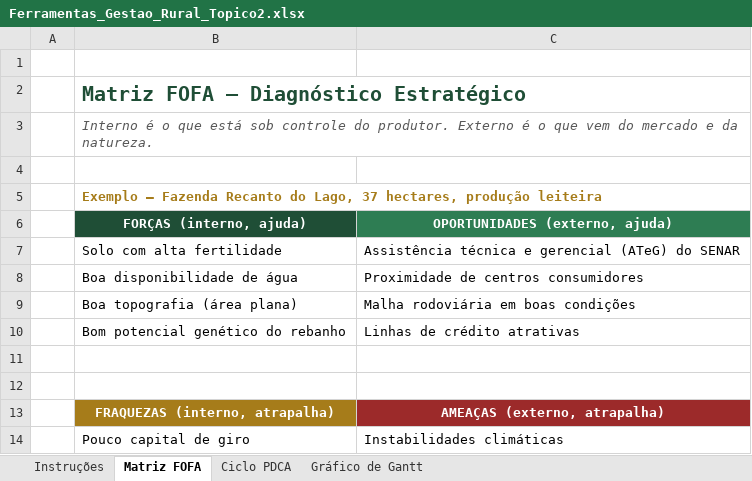
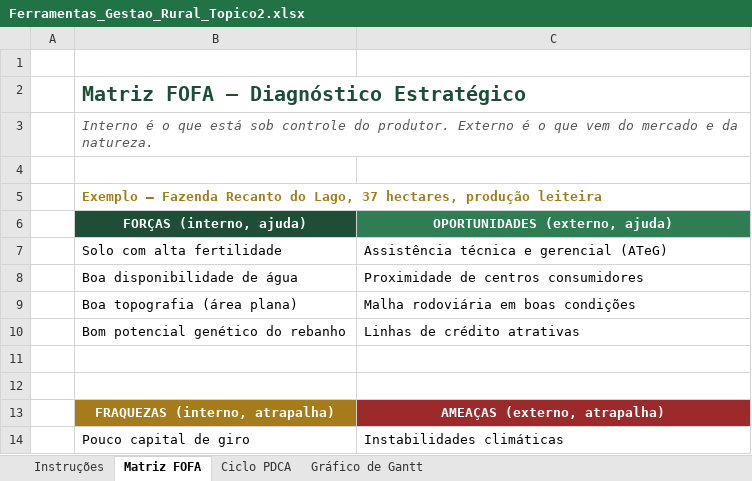
Before and after one commit to cleitonfranco74/zero_claude, an Excel workbook: curso-auxiliar-contabilidade-rural/materiais/Ferramentas_Gestao_Rural_Topico2.xlsx, sheet Matriz FOFA, drawn as a sheet; only a part is shown; values as stored, in another font and other column widths than the file's, no borders; the diff names each change by its address in the sheet, - before the commit and + after, or states it on an @@ line.

```diff
--- a/curso-auxiliar-contabilidade-rural/materiais/Ferramentas_Gestao_Rural_Topico2.xlsx (sheet Matriz FOFA)
+++ b/curso-auxiliar-contabilidade-rural/materiais/Ferramentas_Gestao_Rural_Topico2.xlsx (sheet Matriz FOFA)
-C7: Assistência técnica e gerencial (ATeG) do SENAR
+C7: Assistência técnica e gerencial (ATeG)
```
Also changed, not shown: sheet Instruções, 4 other files.
